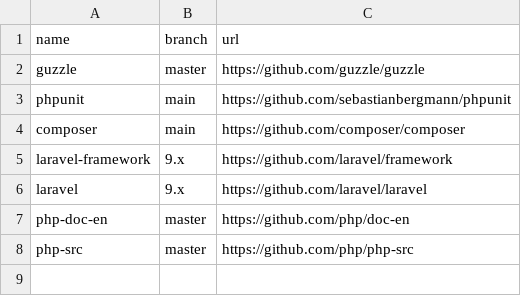
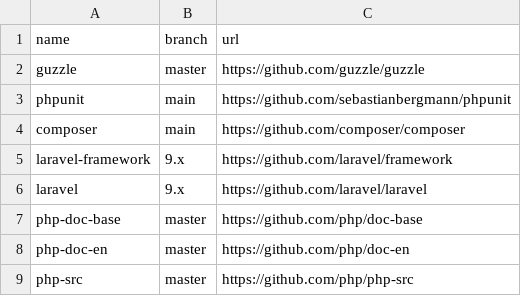
Before and after one commit to easbarba/lar, a CSV file: .config/qas/php.csv, drawn as a sheet; the diff names each change by its address in the sheet, - before the commit and + after, or states it on an @@ line.

Commit message:
qas/php: add php-doc

```diff
--- a/.config/qas/php.csv
+++ b/.config/qas/php.csv
+row 7: php-doc-base | master | https://github.com/php/doc-base
```
